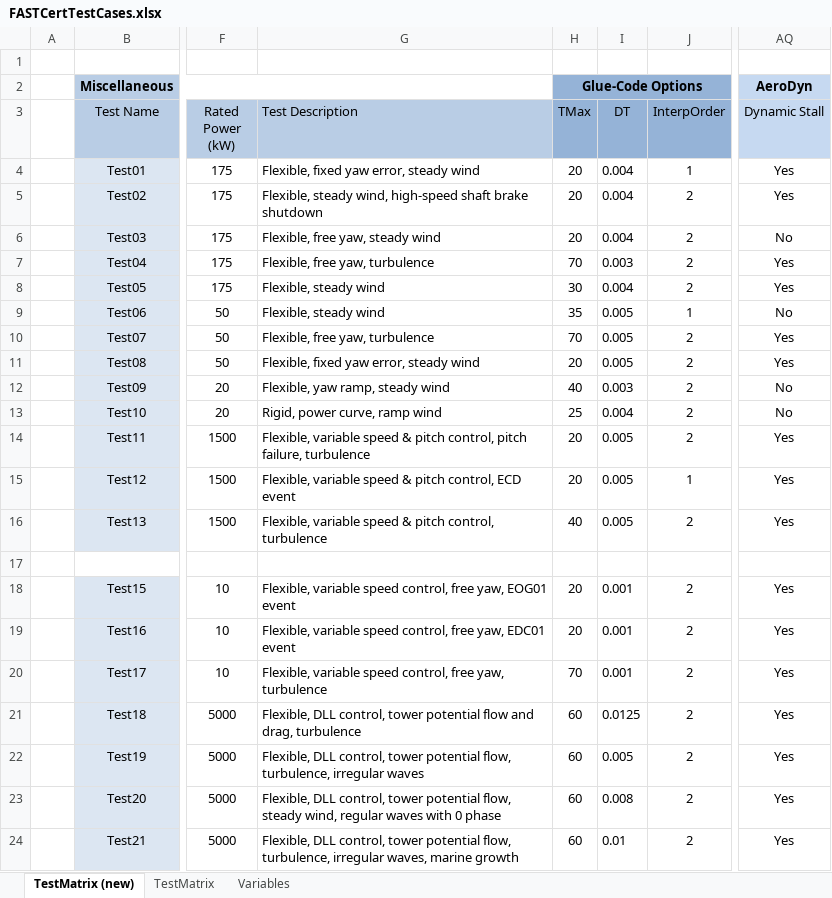
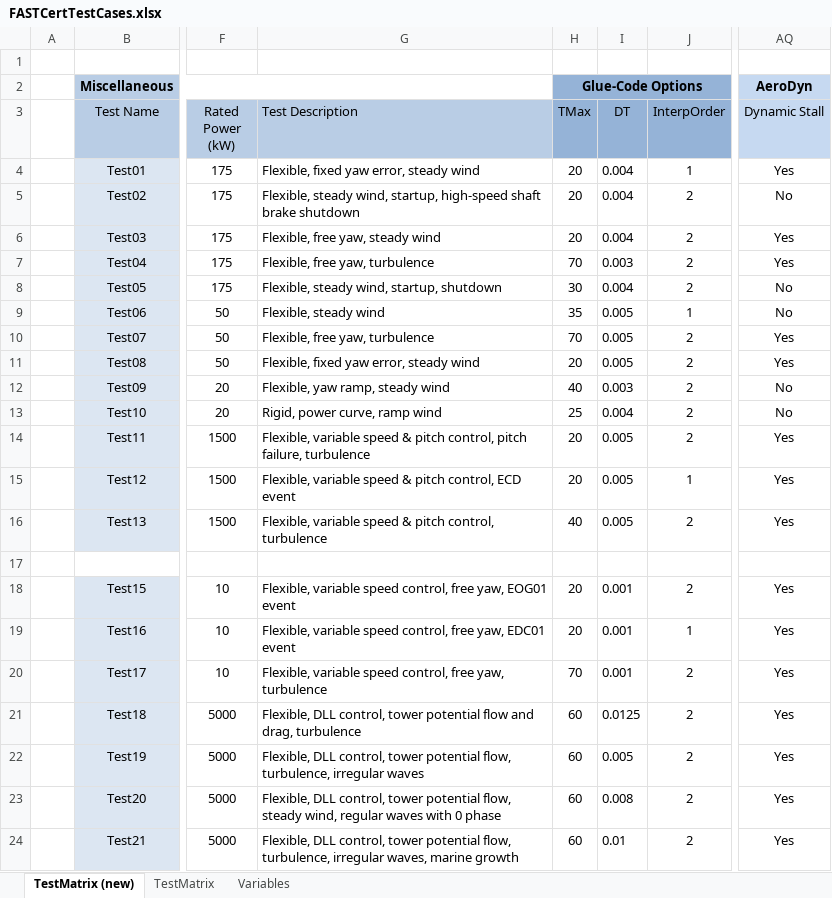
Before and after one commit to old-NWTC/FAST, an Excel workbook: CertTest/FASTCertTestCases.xlsx, sheet TestMatrix (new), drawn as a sheet; only a part is shown, gaps mark what is left out; values as stored, in another font and other column widths than the file's, no borders; conditional formats not drawn; the diff names each change by its address in the sheet, - before the commit and + after, or states it on an @@ line.

Commit message:
turned off UA on tests 2 and 5 (they are startup events and shut off UA automatically anyway); added UA on test 3 changed test 16 to use AD14 (ad15 aborts with no valid value of phi)
git-svn-id: https://windsvn2.nrel.gov/FAST/branches/BJonkman@1267 10acb478-4768-415a-8850-bacdb5912d4d

```diff
--- a/CertTest/FASTCertTestCases.xlsx (sheet TestMatrix (new))
+++ b/CertTest/FASTCertTestCases.xlsx (sheet TestMatrix (new))
-G5 (Test Description): …steady wind, high-speed shaft…
+G5 (Test Description): …steady wind, startup, high-speed shaft…
-AQ5 (Dynamic Stall): Yes
+AQ5 (Dynamic Stall): No
-AQ6 (Dynamic Stall): No
+AQ6 (Dynamic Stall): Yes
-G8 (Test Description): Flexible, steady wind
+G8 (Test Description): Flexible, steady wind, startup, shutdown
-AQ8 (Dynamic Stall): Yes
+AQ8 (Dynamic Stall): No
-J19 (InterpOrder): 2
+J19 (InterpOrder): 1
```
Also changed, not shown: 7 other files.
